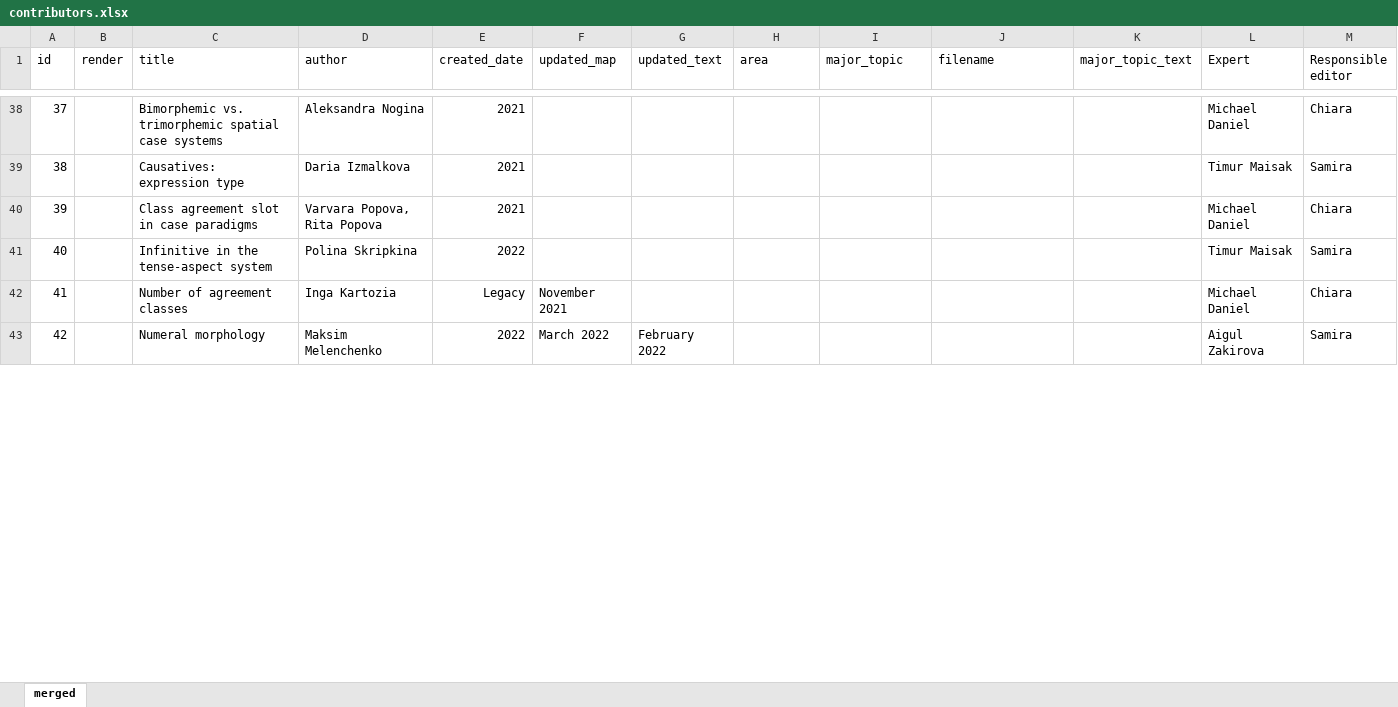
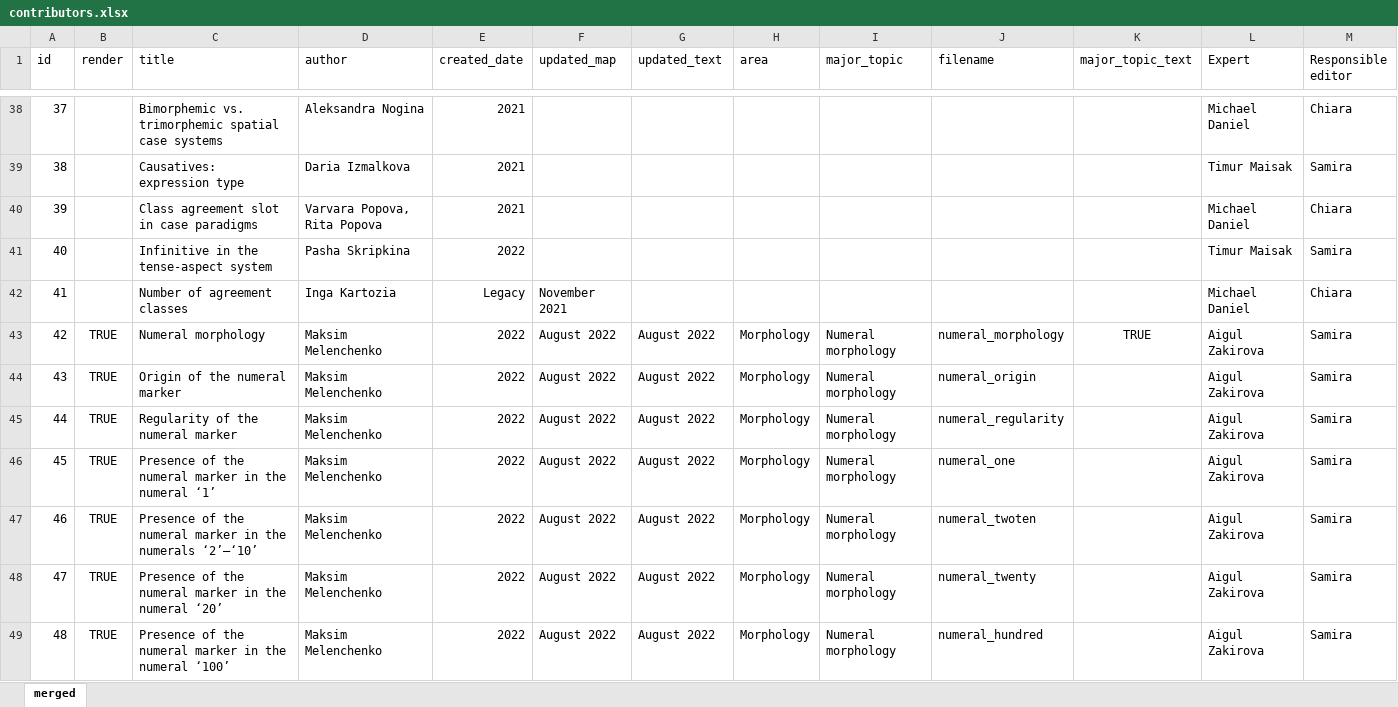
Before and after one commit to LingConLab/TALD, an Excel workbook: data/contributors.xlsx, sheet merged, drawn as a sheet; only a part is shown, gaps mark what is left out; values as stored, in another font and other column widths than the file's, no borders; charts and pictures not drawn; the diff covers the shown part only; the diff names each change by its address in the sheet, - before the commit and + after, or states it on an @@ line.

Commit message:
update contributors

```diff
--- a/data/contributors.xlsx (sheet merged)
+++ b/data/contributors.xlsx (sheet merged)
-D41 (author): Polina Skripkina
+D41 (author): Pasha Skripkina
-B43 (render): (empty)
+B43 (render): TRUE
-F43 (updated_map): March 2022
+F43 (updated_map): August 2022
-G43 (updated_text): February 2022
+G43 (updated_text): August 2022
-H43 (area): (empty)
+H43 (area): Morphology
-I43 (major_topic): (empty)
+I43 (major_topic): Numeral morphology
-J43 (filename): (empty)
+J43 (filename): numeral_morphology
-K43 (major_topic_text): (empty)
+K43 (major_topic_text): TRUE
+row 44: 43 | TRUE | Origin of the numeral marker | Maksim Melenchenko | 2022 | August 2022 | August 2022 | Morphology | Numeral morphology | numeral_origin |  | Aigul Zakirova | Samira
+row 45: 44 | TRUE | Regularity of the numeral marker | Maksim Melenchenko | 2022 | August 2022 | August 2022 | Morphology | Numeral morphology | numeral_regularity |  | Aigul Zakirova | Samira
+row 46: 45 | TRUE | Presence of the numeral marker in the numeral ‘1’ | Maksim Melenchenko | 2022 | August 2022 | August 2022 | Morphology | Numeral morphology | numeral_one |  | Aigul Zakirova | Samira
+row 47: 46 | TRUE | Presence of the numeral marker in the numerals ‘2’–‘10’ | Maksim Melenchenko | 2022 | August 2022 | August 2022 | Morphology | Numeral morphology | numeral_twoten |  | Aigul Zakirova | Samira
+row 48: 47 | TRUE | Presence of the numeral marker in the numeral ‘20’ | Maksim Melenchenko | 2022 | August 2022 | August 2022 | Morphology | Numeral morphology | numeral_twenty |  | Aigul Zakirova | Samira
+row 49: 48 | TRUE | Presence of the numeral marker in the numeral ‘100’ | Maksim Melenchenko | 2022 | August 2022 | August 2022 | Morphology | Numeral morphology | numeral_hundred |  | Aigul Zakirova | Samira
```
Also changed, not shown: 8 added rows, cell formats and row numbers in column A elsewhere in this sheet, charts or pictures.
